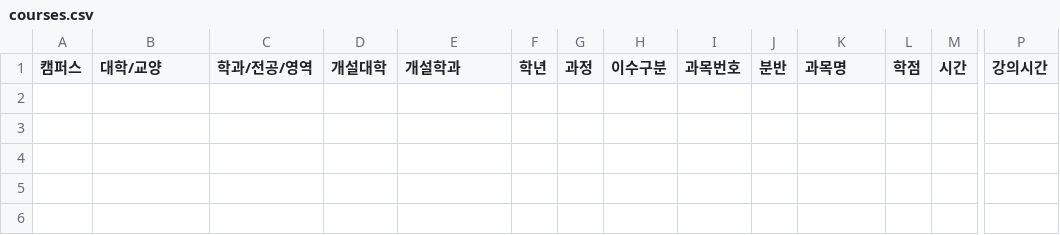
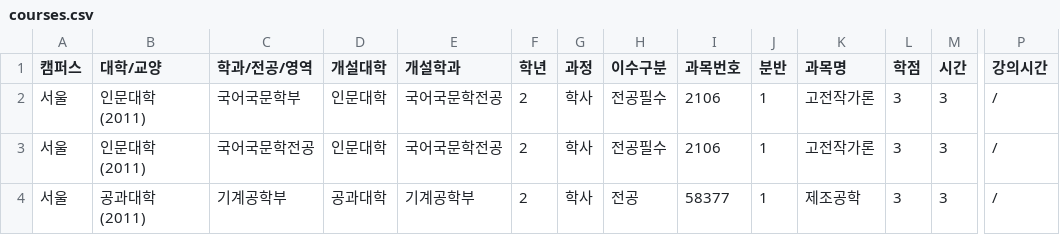
Before and after one commit to puang-network/cau-pre-timetable, a CSV file: frontend/public/courses/courses.csv, drawn as a sheet; only a part is shown, gaps mark what is left out; rows hold the shown columns only; the diff names each change by its address in the sheet, - before the commit and + after, or states it on an @@ line.

```diff
--- a/frontend/public/courses/courses.csv
+++ b/frontend/public/courses/courses.csv
+row 2: 서울 | 인문대학(2011) | 국어국문학부 | 인문대학 | 국어국문학전공 | 2 | 학사 | 전공필수 | 2106 | 1 | 고전작가론 | 3 | 3 | /
+row 3: 서울 | 인문대학(2011) | 국어국문학전공 | 인문대학 | 국어국문학전공 | 2 | 학사 | 전공필수 | 2106 | 1 | 고전작가론 | 3 | 3 | /
+row 4: 서울 | 공과대학(2011) | 기계공학부 | 공과대학 | 기계공학부 | 2 | 학사 | 전공 | 58377 | 1 | 제조공학 | 3 | 3 | /
```
Also changed, not shown: public/courses/courses.csv, 4 other files.
